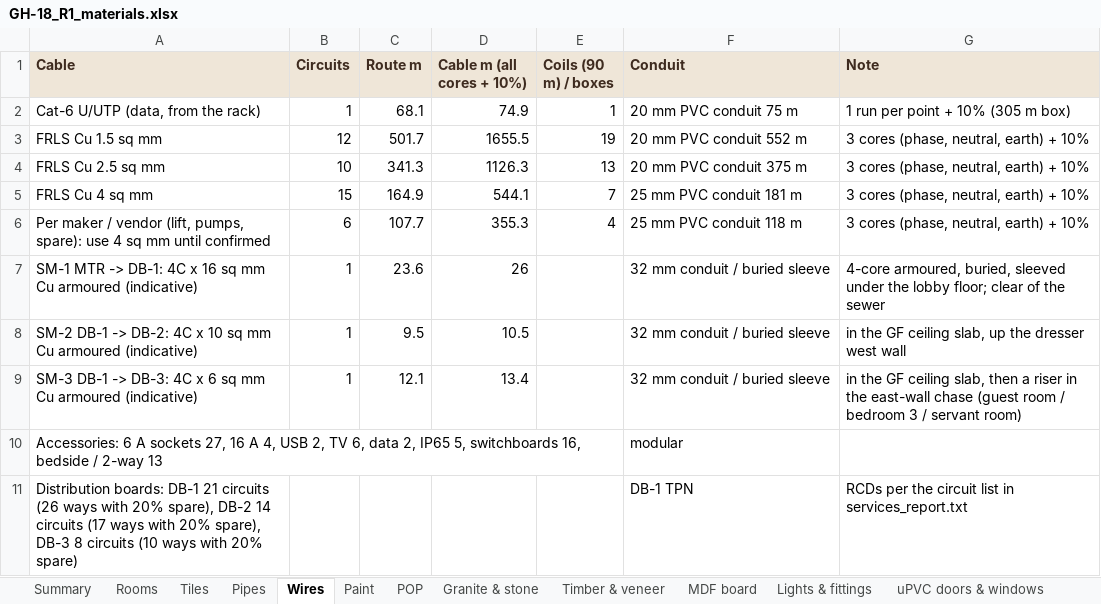
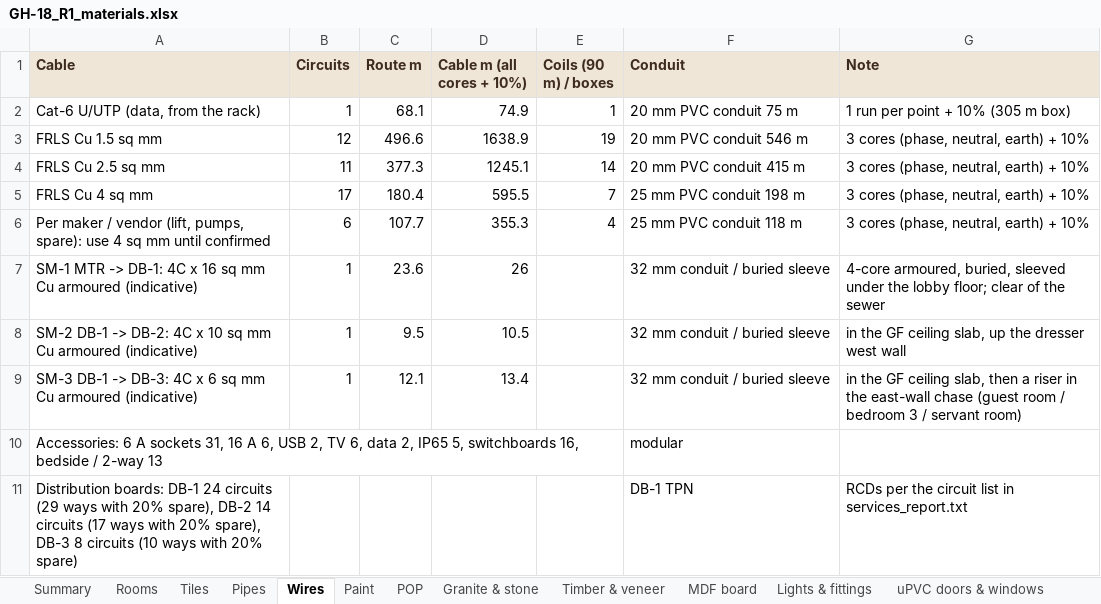
Before and after one commit to work-deepti/house-design, an Excel workbook: gh18-house/plans/r1/GH-18_R1_materials.xlsx, sheet Wires, drawn as a sheet; values as stored, in another font and other column widths than the file's, no borders; the diff names each change by its address in the sheet, - before the commit and + after, or states it on an @@ line.

```diff
--- a/gh18-house/plans/r1/GH-18_R1_materials.xlsx (sheet Wires)
+++ b/gh18-house/plans/r1/GH-18_R1_materials.xlsx (sheet Wires)
-C3 (Route m): 501.7
+C3 (Route m): 496.6
-D3 (Cable m (all cores + 10%)): 1655.5
+D3 (Cable m (all cores + 10%)): 1638.9
-F3 (Conduit): 20 mm PVC conduit 552 m
+F3 (Conduit): 20 mm PVC conduit 546 m
-B4 (Circuits): 10
+B4 (Circuits): 11
-C4 (Route m): 341.3
+C4 (Route m): 377.3
-D4 (Cable m (all cores + 10%)): 1126.3
+D4 (Cable m (all cores + 10%)): 1245.1
-E4 (Coils (90 m) / boxes): 13
+E4 (Coils (90 m) / boxes): 14
-F4 (Conduit): 20 mm PVC conduit 375 m
+F4 (Conduit): 20 mm PVC conduit 415 m
-B5 (Circuits): 15
+B5 (Circuits): 17
-C5 (Route m): 164.9
+C5 (Route m): 180.4
-D5 (Cable m (all cores + 10%)): 544.1
+D5 (Cable m (all cores + 10%)): 595.5
-F5 (Conduit): 25 mm PVC conduit 181 m
+F5 (Conduit): 25 mm PVC conduit 198 m
-A10 (Cable): …A sockets 27, 16 A 4, USB 2,…
+A10 (Cable): …A sockets 31, 16 A 6, USB 2,…
-A11 (Cable): …boards: DB-1 21 circuits (26 ways with…
+A11 (Cable): …boards: DB-1 24 circuits (29 ways with…
```
Also changed, not shown: sheet MDF board, sheet Timber & veneer, sheet Granite & stone, sheet Paint, sheet Pipes, sheet Summary, 2 more sheets, 25 other files.
